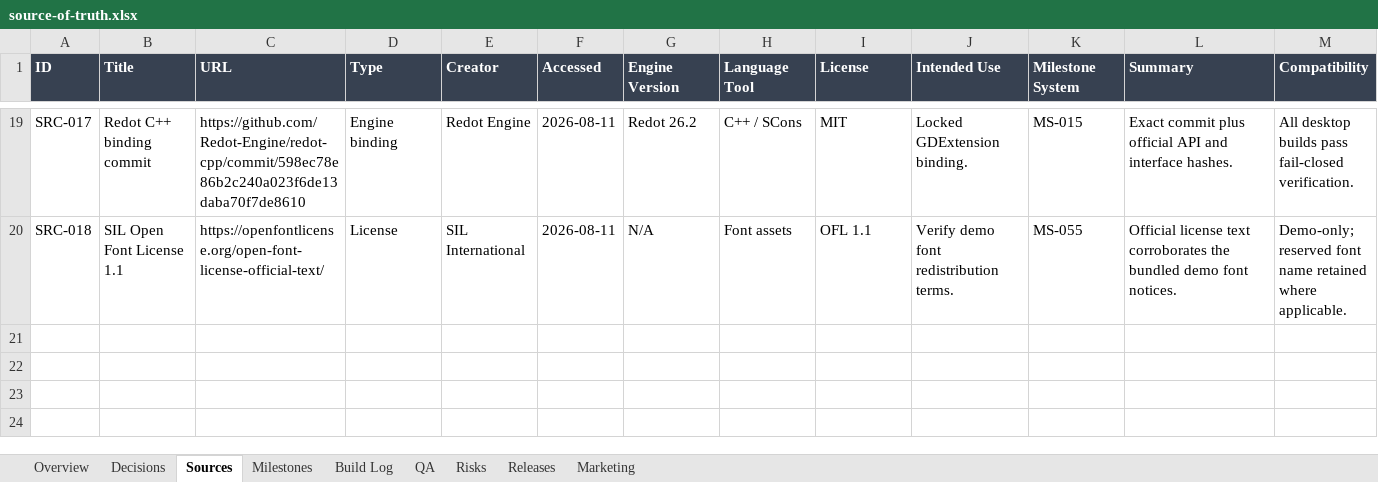
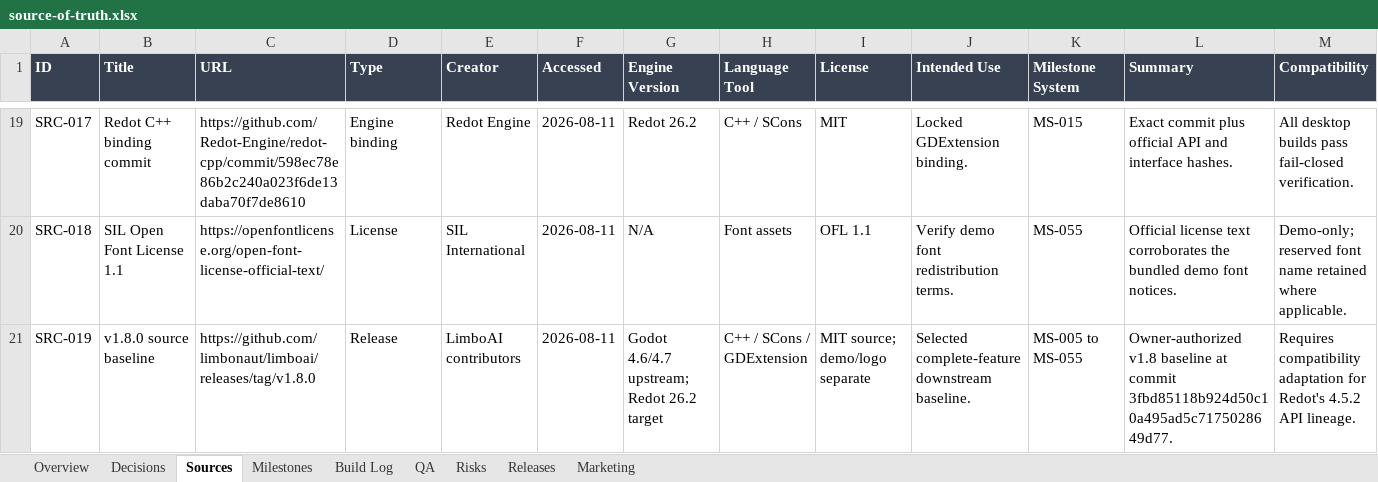
Before and after one commit to dominicbytes/redot-limbo, an Excel workbook: docs/gamedev/source-of-truth.xlsx, sheet Sources, drawn as a sheet; only a part is shown, gaps mark what is left out; values as stored, in another font and other column widths than the file's, no borders; table styles not drawn; rows hold the shown columns only; the diff names each change by its address in the sheet, - before the commit and + after, or states it on an @@ line.

```diff
--- a/docs/gamedev/source-of-truth.xlsx (sheet Sources)
+++ b/docs/gamedev/source-of-truth.xlsx (sheet Sources)
+row 21: SRC-019 | v1.8.0 source baseline | https://github.com/limbonaut/limboai/releases/tag/v1.8.0 | Release | LimboAI contributors | 2026-08-11 | Godot 4.6/4.7 upstream; Redot 26.2 target | C++ / SCons / GDExtension | MIT source; demo/logo separate | Selected complete-feature downstream baseline. | MS-005 to MS-055 | Owner-authorized v1.8 baseline at commit 3fbd85118b924d50c10a495ad5c7175028649d77. | Requires compatibility adaptation for Redot's 4.5.2 API lineage.
```
Also changed, not shown: sheet Risks, sheet QA, sheet Decisions, sheet Build Log, sheet Milestones, sheet Overview, 3 other files.
